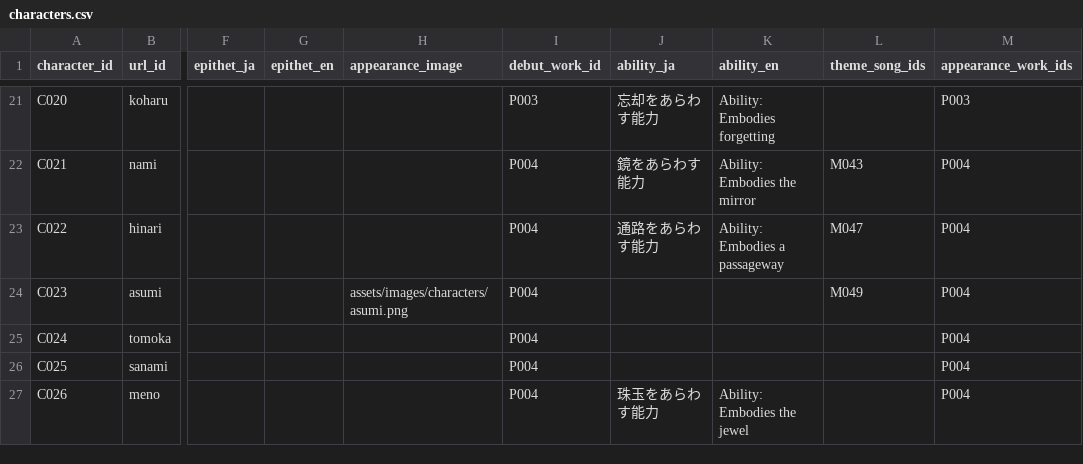
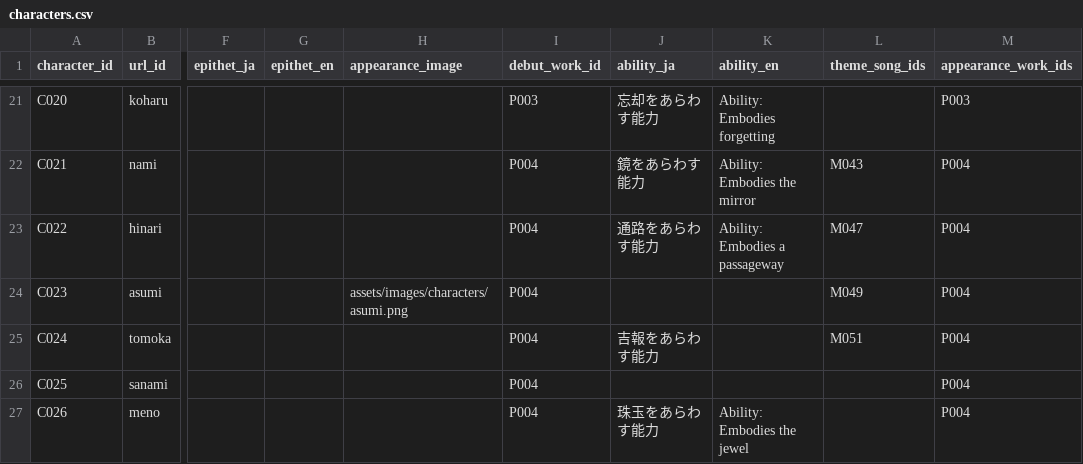
Before and after one commit to Kagami-to/Kagami-to.github.io, a CSV file: data/characters.csv, drawn as a sheet; only a part is shown, gaps mark what is left out; the diff names each change by its address in the sheet, - before the commit and + after, or states it on an @@ line.

Commit message:
C024「瑞兆智香」を追記
Updated the ability description for character Tomoka.

```diff
--- a/data/characters.csv
+++ b/data/characters.csv
-J25 (ability_ja): (empty)
+J25 (ability_ja): 吉報をあらわす能力
-L25 (theme_song_ids): (empty)
+L25 (theme_song_ids): M051
```
